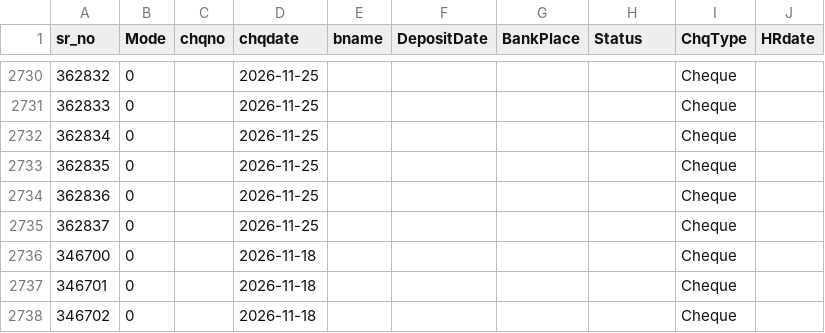
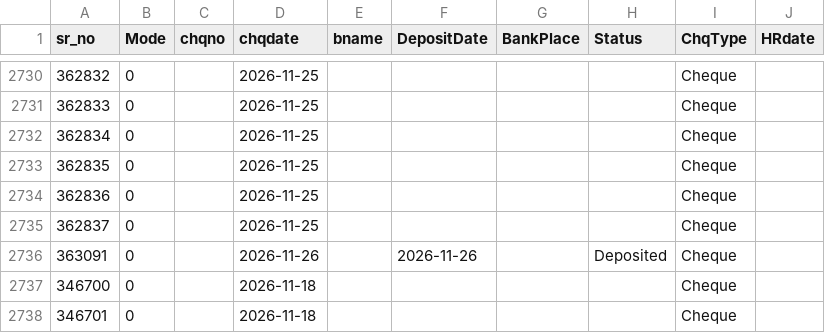
Before and after one commit to krishnasai-narayana/3goils, a CSV file: data/bnktran.csv, drawn as a sheet; only a part is shown, gaps mark what is left out; the shorter side is filled out with more unchanged rows; the diff names each change by its address in the sheet, - before the commit and + after, or states it on an @@ line.

```diff
--- a/data/bnktran.csv
+++ b/data/bnktran.csv
+row 2736: 363091 | 0 |  | 2026-11-26 |  | 2026-11-26 |  | Deposited | Cheque
```
Also changed, not shown: data/Doc_MaxId.csv, data/NAME_TRAN.csv, 7 other files.
